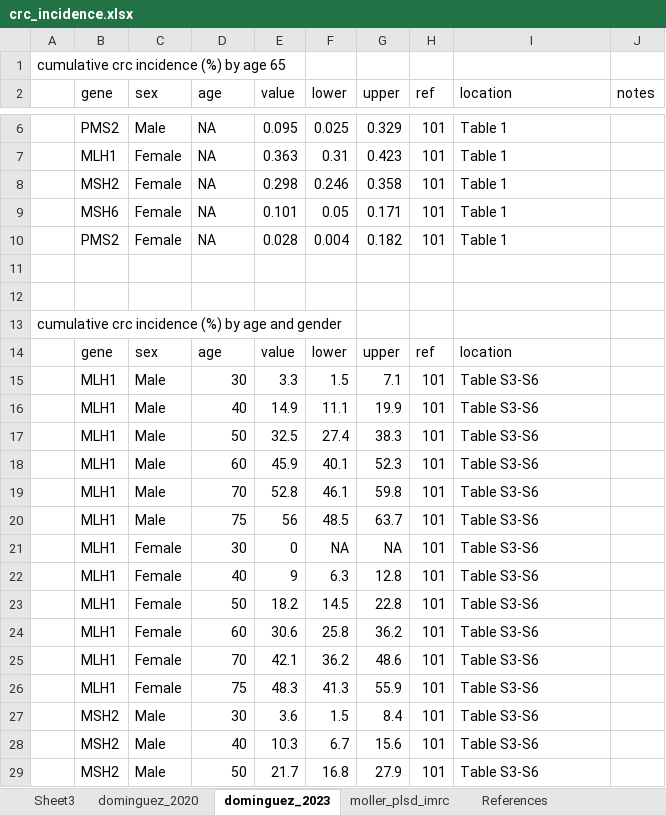
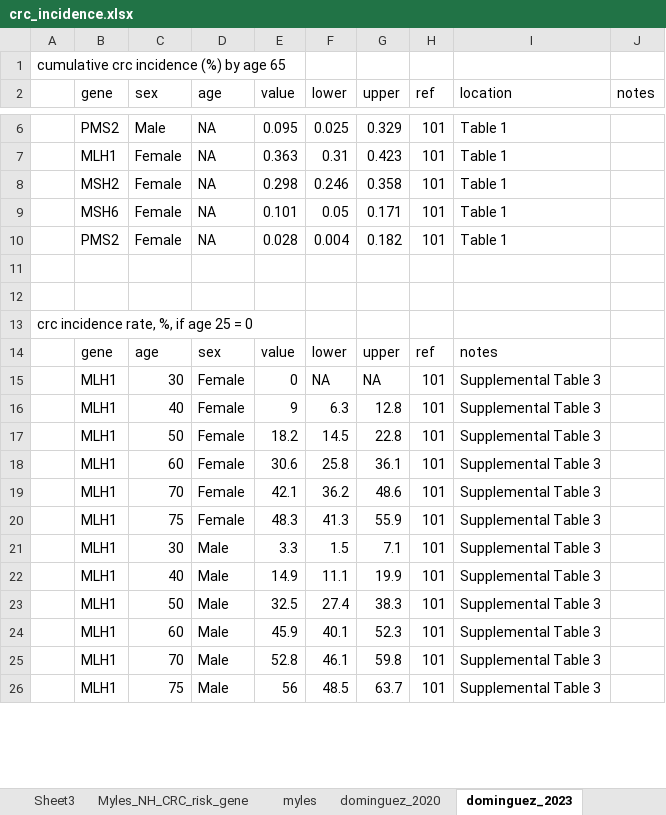
Before and after one commit to sophiewagner7/lynch-syndrome, an Excel workbook: data/crc_incidence.xlsx, sheet dominguez_2023, drawn as a sheet; only a part is shown, gaps mark what is left out; values as stored, in another font and other column widths than the file's, no borders; removed rows and columns are numbered as before the commit, all else as after; the diff covers the shown part only; the diff names each change by its address in the sheet, - before the commit and + after, or states it on an @@ line.

```diff
--- a/data/crc_incidence.xlsx (sheet dominguez_2023)
+++ b/data/crc_incidence.xlsx (sheet dominguez_2023)
-sheet tab: References
+sheet tab: Myles_NH_CRC_risk_gene
+sheet tab: myles
-A13: cumulative crc incidence (%) by age and gender
+A13: crc incidence rate, %, if age 25 = 0
-C14 (sex): sex
+C14 (sex): age
-D14 (age): age
+D14 (age): sex
-I14 (location): location
+I14 (location): notes
+row 15:  | MLH1 | 30 | Female | 0 | NA | NA | 101 | Supplemental Table 3
+row 16:  | MLH1 | 40 | Female | 9 | 6.3 | 12.8 | 101 | Supplemental Table 3
+row 17:  | MLH1 | 50 | Female | 18.2 | 14.5 | 22.8 | 101 | Supplemental Table 3
+row 18:  | MLH1 | 60 | Female | 30.6 | 25.8 | 36.1 | 101 | Supplemental Table 3
+row 19:  | MLH1 | 70 | Female | 42.1 | 36.2 | 48.6 | 101 | Supplemental Table 3
+row 20:  | MLH1 | 75 | Female | 48.3 | 41.3 | 55.9 | 101 | Supplemental Table 3
-C21 (sex): Male
+C21 (sex): 30
-D21 (age): 30
+D21 (age): Male
-I21:I26 (location): Table S3-S6
+I21:I26 (location): Supplemental Table 3
-C22 (sex): Male
+C22 (sex): 40
-D22 (age): 40
+D22 (age): Male
-C23 (sex): Male
+C23 (sex): 50
-D23 (age): 50
+D23 (age): Male
-C24 (sex): Male
+C24 (sex): 60
-D24 (age): 60
+D24 (age): Male
-C25 (sex): Male
+C25 (sex): 70
-D25 (age): 70
+D25 (age): Male
-C26 (sex): Male
+C26 (sex): 75
-D26 (age): 75
+D26 (age): Male
-row 21:  | MLH1 | Female | 30 | 0 | NA | NA | 101 | Table S3-S6
-row 22:  | MLH1 | Female | 40 | 9 | 6.3 | 12.8 | 101 | Table S3-S6
-row 23:  | MLH1 | Female | 50 | 18.2 | 14.5 | 22.8 | 101 | Table S3-S6
-row 24:  | MLH1 | Female | 60 | 30.6 | 25.8 | 36.2 | 101 | Table S3-S6
-row 25:  | MLH1 | Female | 70 | 42.1 | 36.2 | 48.6 | 101 | Table S3-S6
-row 26:  | MLH1 | Female | 75 | 48.3 | 41.3 | 55.9 | 101 | Table S3-S6
-row 27:  | MSH2 | Male | 30 | 3.6 | 1.5 | 8.4 | 101 | Table S3-S6
-row 28:  | MSH2 | Male | 40 | 10.3 | 6.7 | 15.6 | 101 | Table S3-S6
-row 29:  | MSH2 | Male | 50 | 21.7 | 16.8 | 27.9 | 101 | Table S3-S6
```
Also changed, not shown: 67 added rows, 17 removed rows, 58 edited cells and cell formats elsewhere in this sheet, sheet dominguez_2020, sheet moller_plsd_imrc, other sheet tabs, data/polyps.xlsx, 3 other files.
